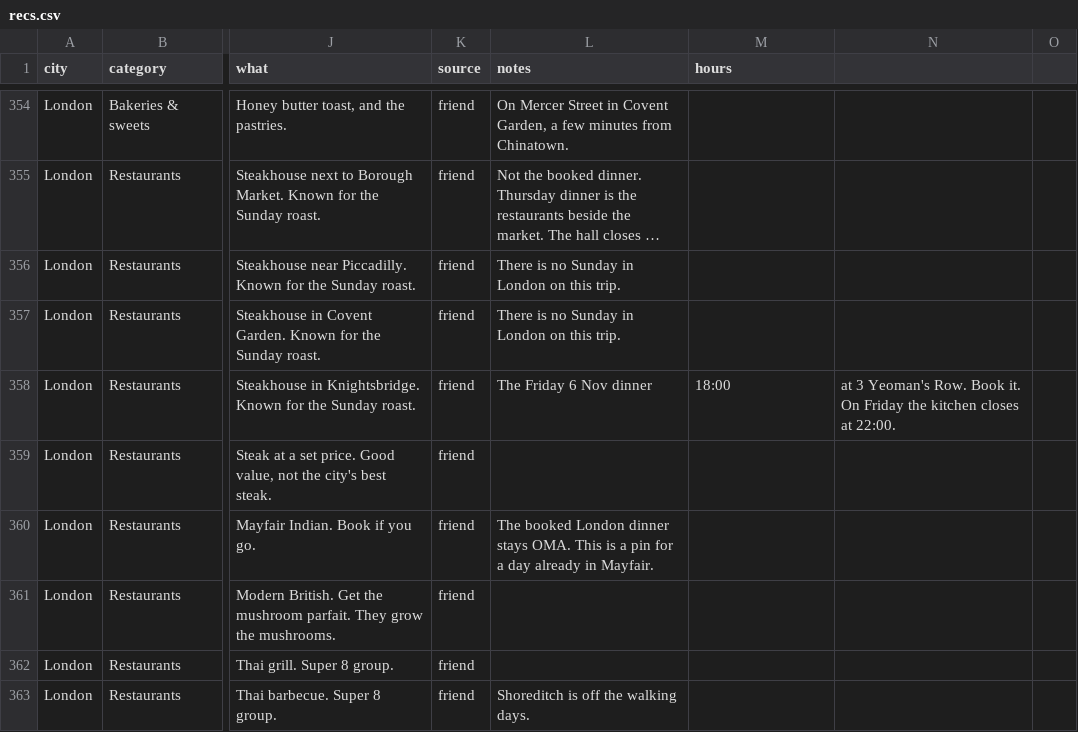
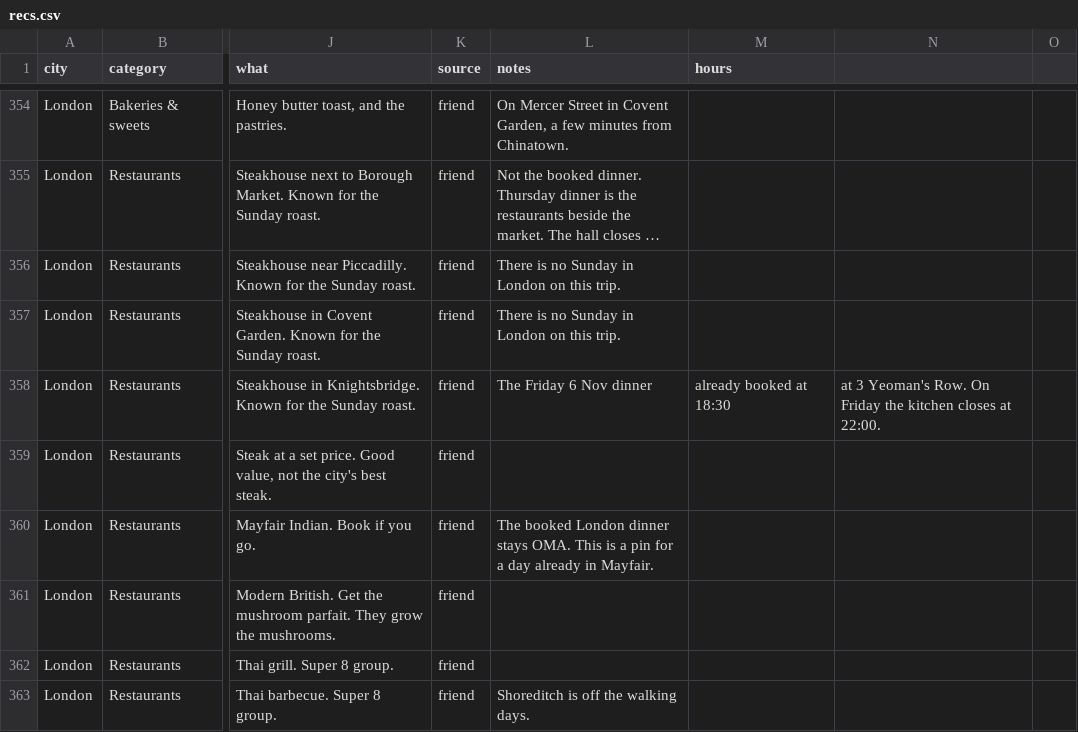
Before and after one commit to Md-Abdullah-Al-Mahin/itineraries, a CSV file: london-paris/recs.csv, drawn as a sheet; only a part is shown, gaps mark what is left out; long unchanged cells end in …; the diff names each change by its address in the sheet, - before the commit and + after, or states it on an @@ line.

```diff
--- a/london-paris/recs.csv
+++ b/london-paris/recs.csv
-M358 (hours): 18:00
+M358 (hours): already booked at 18:30
-N358: …Yeoman's Row. Book it. On Friday…
+N358: …Yeoman's Row. On Friday…
```
Also changed, not shown: 4 other files.
